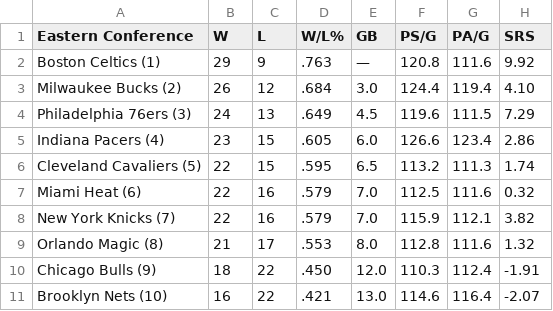
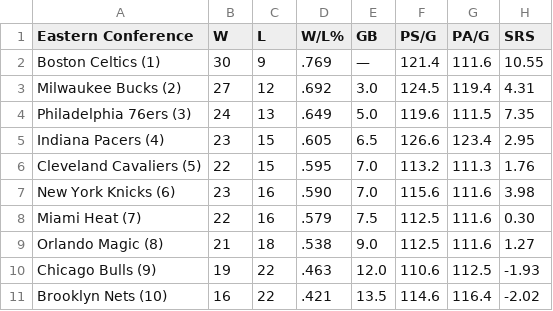
Before and after one commit to caHaber/flat-data-nba-standings, a CSV file: EAST_standings.csv, drawn as a sheet; only a part is shown; the diff covers the shown part only.

Commit message:
Flat: latest data (2024-01-14T16:01:49.279Z) {   "date": "2024-01-14T16:01:49.279Z",   "files": [     {       "name": "EAST_standings.csv",       "deltaBytes": 0,       "source": "https://www.espn.com/nba/standings"     },     {       "name": "NBA_2024.html",       "deltaBytes": -574,       "source": "https://www.espn.com/nba/standings"     },     {       "name": "WEST_standings.csv",       "deltaBytes": 0,       "source": "https://www.espn.com/nba/standings"     }   ] }

```diff
--- a/EAST_standings.csv
+++ b/EAST_standings.csv
@@ -1,11 +1,11 @@
 "Eastern Conference","W","L","W/L%","GB","PS/G","PA/G","SRS"
-"Boston Celtics (1) ","29","9",".763","—","120.8","111.6","9.92"
-"Milwaukee Bucks (2) ","26","12",".684","3.0","124.4","119.4","4.10"
-"Philadelphia 76ers (3) ","24","13",".649","4.5","119.6","111.5","7.29"
-"Indiana Pacers (4) ","23","15",".605","6.0","126.6","123.4","2.86"
-"Cleveland Cavaliers (5) ","22","15",".595","6.5","113.2","111.3","1.74"
-"Miami Heat (6) ","22","16",".579","7.0","112.5","111.6","0.32"
-"New York Knicks (7) ","22","16",".579","7.0","115.9","112.1","3.82"
-"Orlando Magic (8) ","21","17",".553","8.0","112.8","111.6","1.32"
-"Chicago Bulls (9) ","18","22",".450","12.0","110.3","112.4","-1.91"
-"Brooklyn Nets (10) ","16","22",".421","13.0","114.6","116.4","-2.07"
+"Boston Celtics (1) ","30","9",".769","—","121.4","111.6","10.55"
+"Milwaukee Bucks (2) ","27","12",".692","3.0","124.5","119.4","4.31"
+"Philadelphia 76ers (3) ","24","13",".649","5.0","119.6","111.5","7.35"
+"Indiana Pacers (4) ","23","15",".605","6.5","126.6","123.4","2.95"
+"Cleveland Cavaliers (5) ","22","15",".595","7.0","113.2","111.3","1.76"
+"New York Knicks (6) ","23","16",".590","7.0","115.6","111.6","3.98"
+"Miami Heat (7) ","22","16",".579","7.5","112.5","111.6","0.30"
+"Orlando Magic (8) ","21","18",".538","9.0","112.5","111.6","1.27"
+"Chicago Bulls (9) ","19","22",".463","12.0","110.6","112.5","-1.93"
+"Brooklyn Nets (10) ","16","22",".421","13.5","114.6","116.4","-2.02"
```
Also changed, not shown: 17 edited cells elsewhere in this file, WEST_standings.csv, 1 other file.
